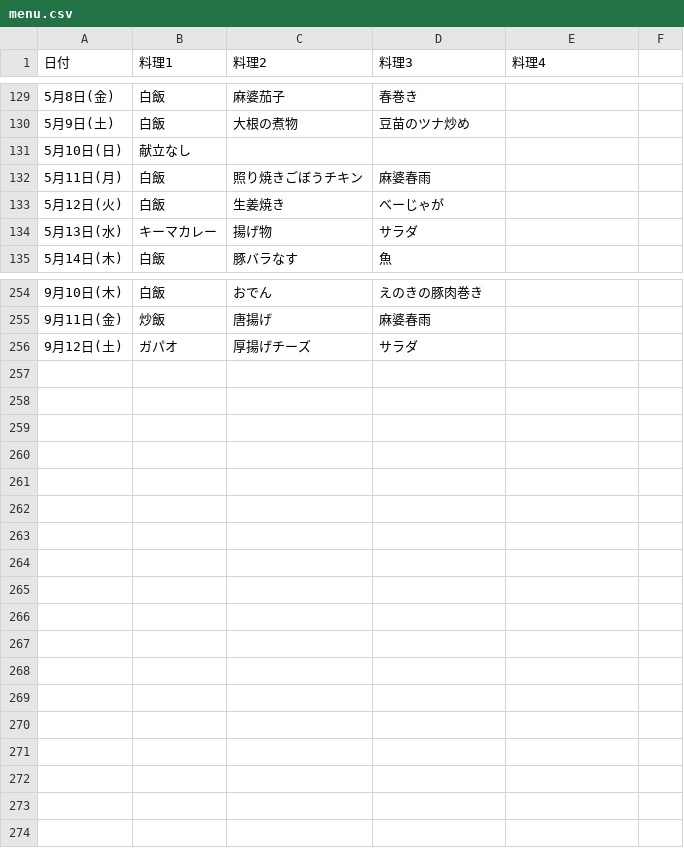
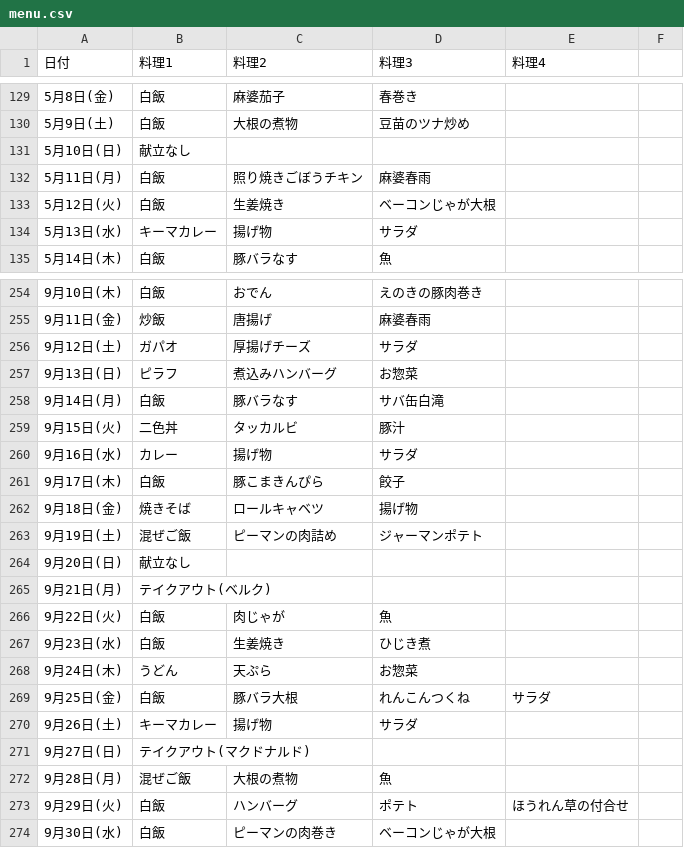
Before and after one commit to 710nana/kondate-search, a CSV file: menu.csv, drawn as a sheet; only a part is shown, gaps mark what is left out.

Commit message:
Add files via upload

```diff
--- a/menu.csv
+++ b/menu.csv
@@ -132,3 +132,3 @@
 5月11日(月),白飯,照り焼きごぼうチキン,麻婆春雨,,
-5月12日(火),白飯,生姜焼き,べーじゃが,,
+5月12日(火),白飯,生姜焼き,ベーコンじゃが大根,,
 5月13日(水),キーマカレー,揚げ物,サラダ,,
@@ -256 +256,19 @@
 9月12日(土),ガパオ,厚揚げチーズ,サラダ,,
+9月13日(日),ピラフ,煮込みハンバーグ,お惣菜,,
+9月14日(月),白飯,豚バラなす,サバ缶白滝,,
+9月15日(火),二色丼,タッカルビ,豚汁,,
+9月16日(水),カレー,揚げ物,サラダ,,
+9月17日(木),白飯,豚こまきんぴら,餃子,,
+9月18日(金),焼きそば,ロールキャベツ,揚げ物,,
+9月19日(土),混ぜご飯,ピーマンの肉詰め,ジャーマンポテト,,
+9月20日(日),献立なし,,,,
+9月21日(月),テイクアウト(ベルク),,,,
+9月22日(火),白飯,肉じゃが,魚,,
+9月23日(水),白飯,生姜焼き,ひじき煮,,
+9月24日(木),うどん,天ぷら,お惣菜,,
+9月25日(金),白飯,豚バラ大根,れんこんつくね,サラダ,
+9月26日(土),キーマカレー,揚げ物,サラダ,,
+9月27日(日),テイクアウト(マクドナルド),,,,
+9月28日(月),混ぜご飯,大根の煮物,魚,,
+9月29日(火),白飯,ハンバーグ,ポテト,ほうれん草の付合せ,
+9月30日(水),白飯,ピーマンの肉巻き,ベーコンじゃが大根,,
```
